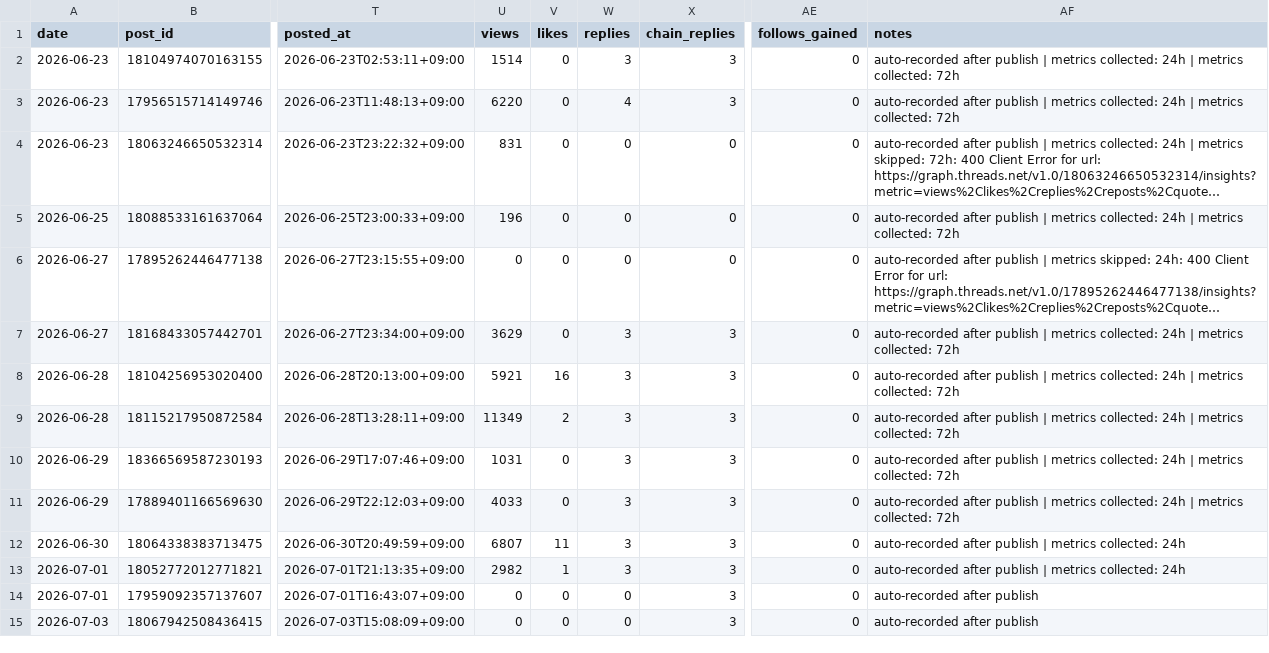
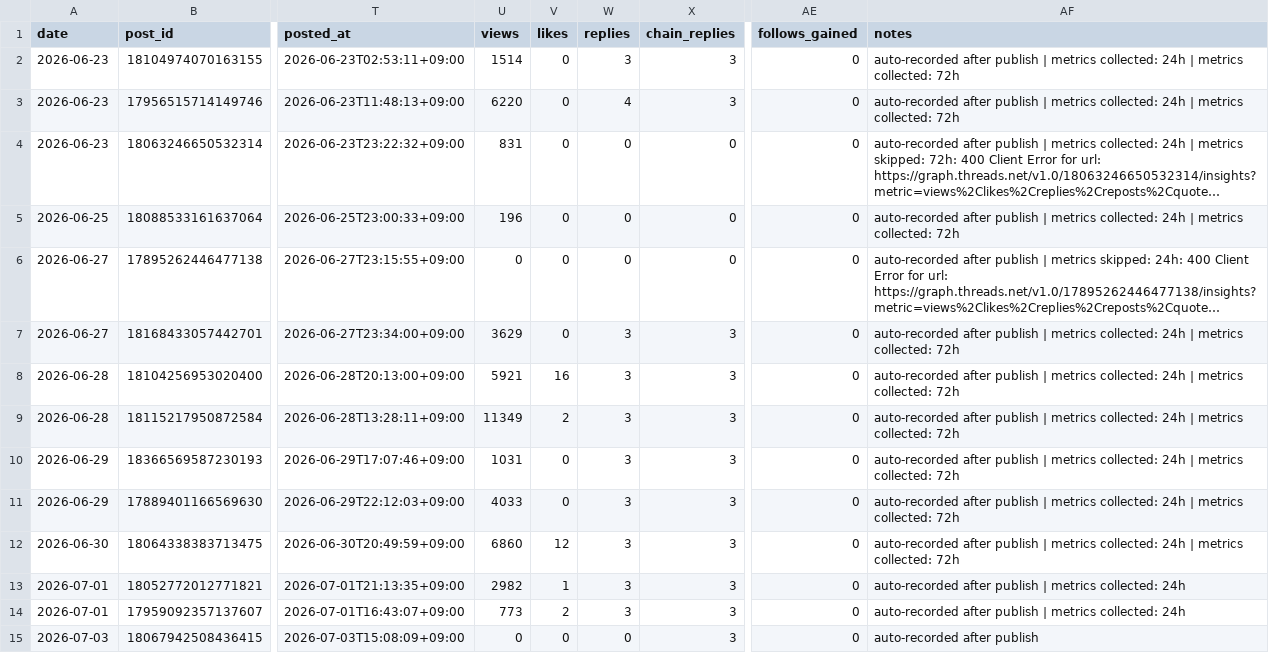
Before and after one commit to gyutaetae/threads-agentic-editor-workflow, a CSV file: threads-post-metrics.csv, drawn as a sheet; only a part is shown, gaps mark what is left out; long unchanged cells end in …; the diff names each change by its address in the sheet, - before the commit and + after, or states it on an @@ line.

```diff
--- a/threads-post-metrics.csv
+++ b/threads-post-metrics.csv
-U12 (views): 6807
+U12 (views): 6860
-V12 (likes): 11
+V12 (likes): 12
-AF12 (notes): …collected: 24h
+AF12 (notes): …collected: 24h | metrics collected: 72h
-U14 (views): 0
+U14 (views): 773
-V14 (likes): 0
+V14 (likes): 2
-W14 (replies): 0
+W14 (replies): 3
-AF14 (notes): auto-recorded after publish
+AF14 (notes): auto-recorded after publish | metrics collected: 24h
```
